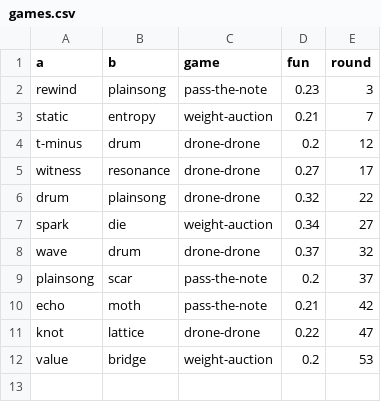
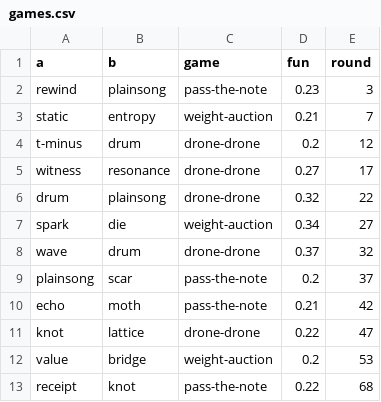
Before and after one commit to SuperInstance/quilt-matrix, a CSV file: runs/night1/games.csv, drawn as a sheet.

```diff
--- a/runs/night1/games.csv
+++ b/runs/night1/games.csv
@@ -12 +12,2 @@ knot,lattice,drone-drone,0.22,47
 value,bridge,weight-auction,0.2,53
+receipt,knot,pass-the-note,0.22,68
```
Also changed, not shown: runs/night1/leaderboard.csv, runs/night1/matrix/edges.csv, 10 other files.
